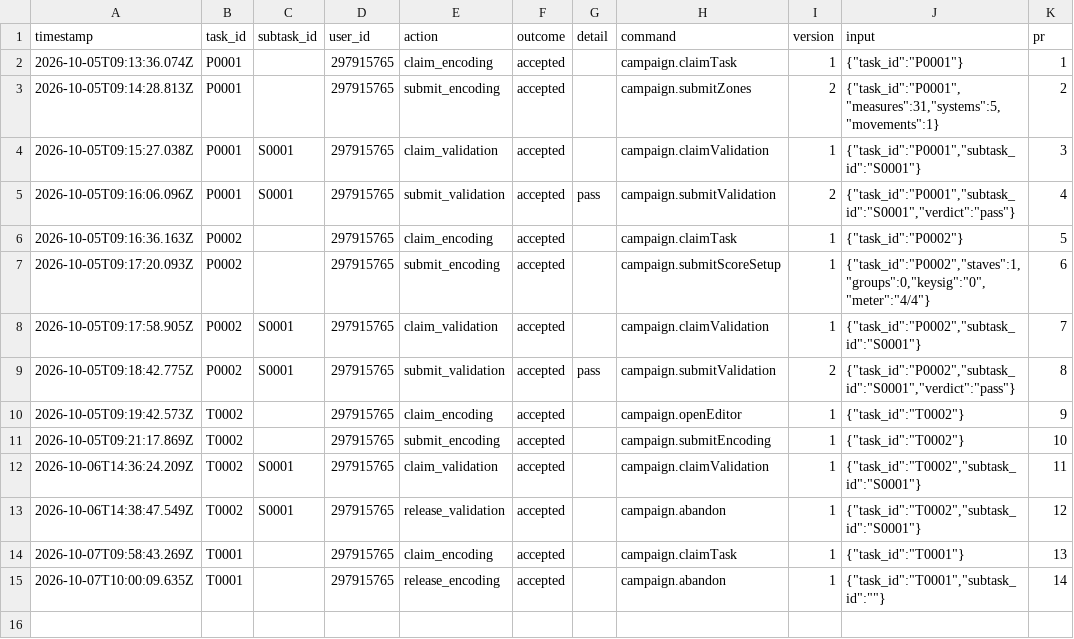
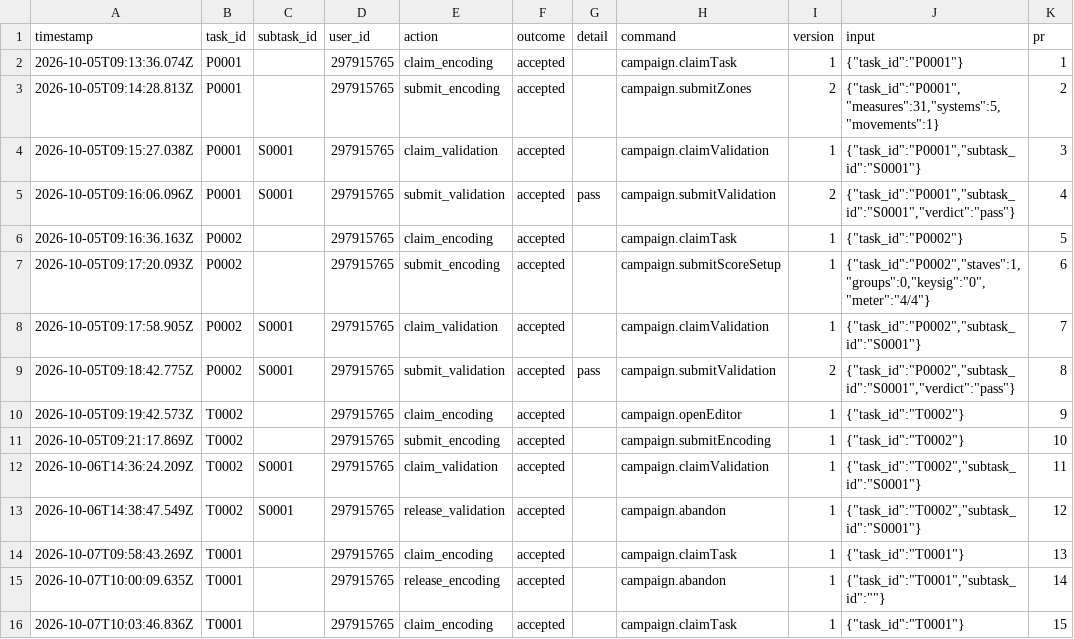
Before and after one commit to ohwjd/test-20261005-select, a CSV file: tracking/history.csv, drawn as a sheet.

```diff
--- a/tracking/history.csv
+++ b/tracking/history.csv
@@ -15 +15,2 @@ timestamp,task_id,subtask_id,user_id,action,outcome,detail,command,version,input
 2026-10-07T10:00:09.635Z,T0001,,297915765,release_encoding,accepted,,campaign.abandon,1,"{""task_id"":""T0001"",""subtask_id"":""""}",14
+2026-10-07T10:03:46.836Z,T0001,,297915765,claim_encoding,accepted,,campaign.claimTask,1,"{""task_id"":""T0001""}",15
```
Also changed, not shown: 1 other file.
